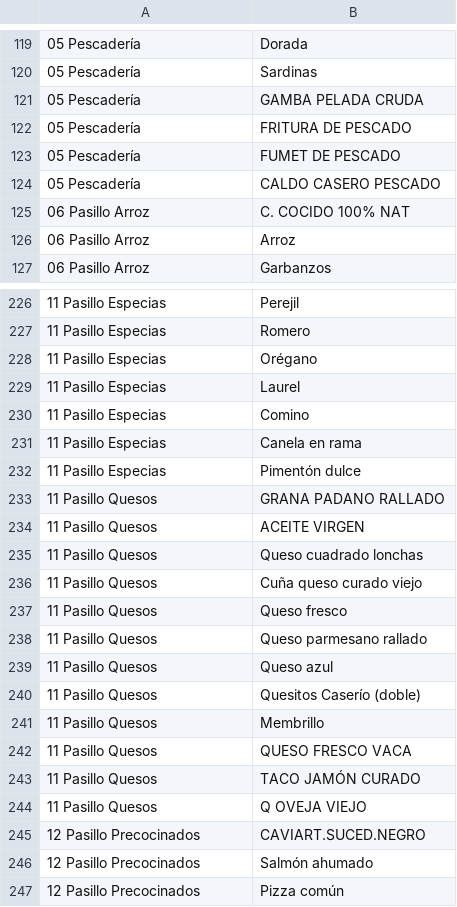
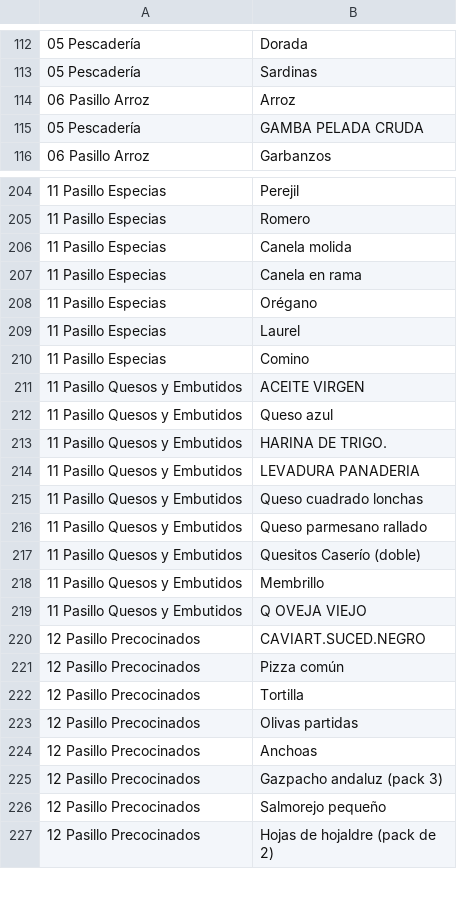
Before and after one commit to ramonmscloud/mercadona, a CSV file: compra mercadona.csv, drawn as a sheet; only a part is shown, gaps mark what is left out; the shorter side is filled out with more unchanged rows; removed rows and columns are numbered as before the commit, all else as after; the diff covers the shown part only; the diff names each change by its address in the sheet, - before the commit and + after, or states it on an @@ line.

```diff
--- a/compra mercadona.csv
+++ b/compra mercadona.csv
@@ row 126 moved to row 114: 06 Pasillo Arroz @@
-row 122: 05 Pescadería | FRITURA DE PESCADO
-row 123: 05 Pescadería | FUMET DE PESCADO
-row 124: 05 Pescadería | CALDO CASERO PESCADO
-row 125: 06 Pasillo Arroz | C. COCIDO 100% NAT
+row 206: 11 Pasillo Especias | Canela molida
@@ row 231 moved to row 207: 11 Pasillo Especias @@
@@ row 232 moved to row 291: 11 Pasillo Especias @@
-row 233: 11 Pasillo Quesos | GRANA PADANO RALLADO
-A211: 11 Pasillo Quesos
+A211: 11 Pasillo Quesos y Embutidos
+row 212: 11 Pasillo Quesos y Embutidos | Queso azul
+row 213: 11 Pasillo Quesos y Embutidos | HARINA DE TRIGO.
+row 214: 11 Pasillo Quesos y Embutidos | LEVADURA PANADERIA
-A215: 11 Pasillo Quesos
+A215: 11 Pasillo Quesos y Embutidos
-row 236: 11 Pasillo Quesos | Cuña queso curado viejo
-row 237: 11 Pasillo Quesos | Queso fresco
-A216: 11 Pasillo Quesos
+A216: 11 Pasillo Quesos y Embutidos
-row 239: 11 Pasillo Quesos | Queso azul
-A217:A218: 11 Pasillo Quesos
+A217:A218: 11 Pasillo Quesos y Embutidos
-row 242: 11 Pasillo Quesos | QUESO FRESCO VACA
-row 243: 11 Pasillo Quesos | TACO JAMÓN CURADO
-A219: 11 Pasillo Quesos
+A219: 11 Pasillo Quesos y Embutidos
-row 246: 12 Pasillo Precocinados | Salmón ahumado
```
Also changed, not shown: 18 added rows, 37 removed rows, 23 moved rows and 27 edited cells elsewhere in this file, 14 other files.
